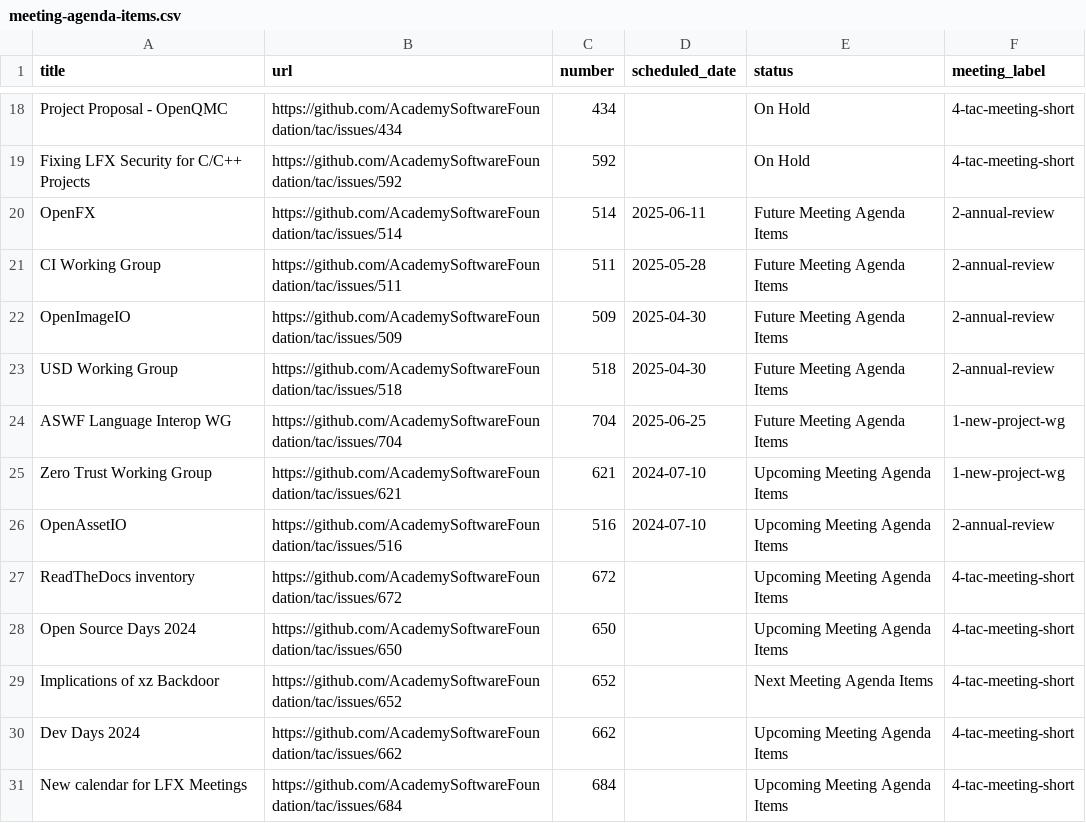
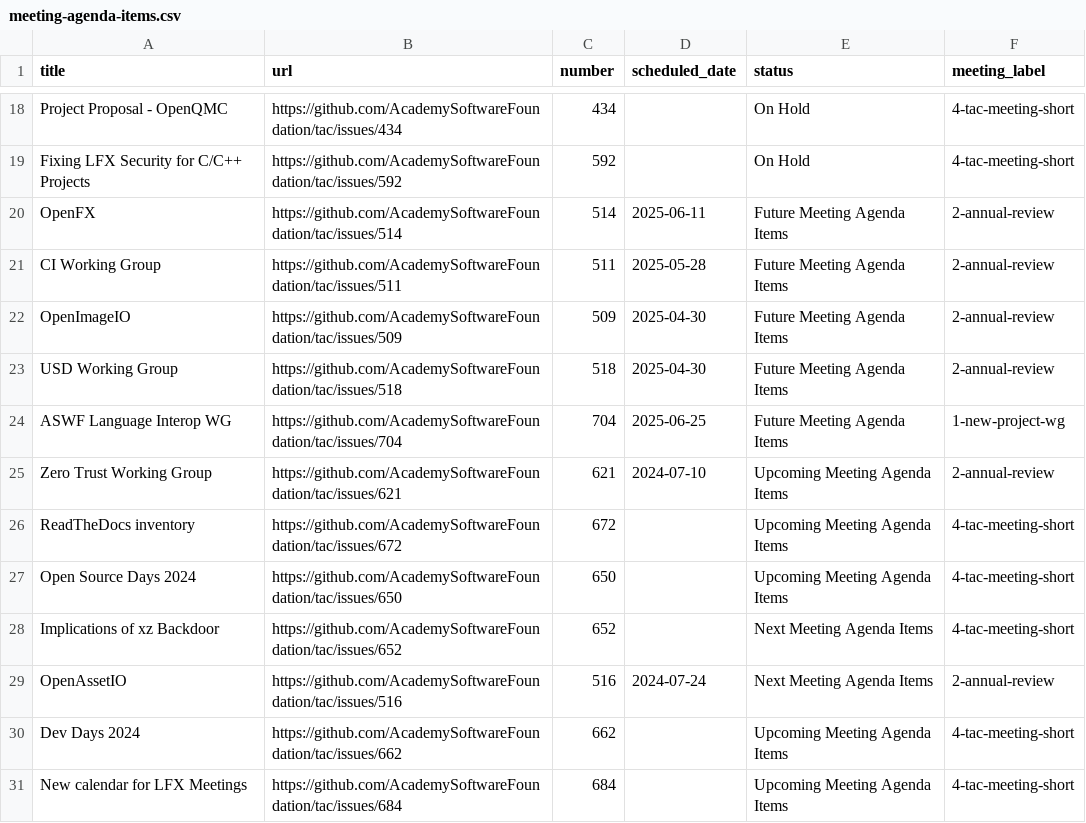
Before and after one commit to AcademySoftwareFoundation/tac, a CSV file: _data/meeting-agenda-items.csv, drawn as a sheet; only a part is shown, gaps mark what is left out.

```diff
--- a/_data/meeting-agenda-items.csv
+++ b/_data/meeting-agenda-items.csv
@@ -24,4 +24,3 @@ USD Working Group,https://github.com/AcademySoftwareFoundation/tac/issues/518,51
 ASWF Language Interop WG,https://github.com/AcademySoftwareFoundation/tac/issues/704,704,2025-06-25,Future Meeting Agenda Items,1-new-project-wg
-Zero Trust Working Group,https://github.com/AcademySoftwareFoundation/tac/issues/621,621,2024-07-10,Upcoming Meeting Agenda Items,1-new-project-wg
-OpenAssetIO,https://github.com/AcademySoftwareFoundation/tac/issues/516,516,2024-07-10,Upcoming Meeting Agenda Items,2-annual-review
+Zero Trust Working Group,https://github.com/AcademySoftwareFoundation/tac/issues/621,621,2024-07-10,Upcoming Meeting Agenda Items,2-annual-review
 ReadTheDocs inventory,https://github.com/AcademySoftwareFoundation/tac/issues/672,672,,Upcoming Meeting Agenda Items,4-tac-meeting-short
@@ -29,2 +28,3 @@ Open Source Days 2024,https://github.com/AcademySoftwareFoundation/tac/issues/65
 Implications of xz Backdoor,https://github.com/AcademySoftwareFoundation/tac/issues/652,652,,Next Meeting Agenda Items,4-tac-meeting-short
+OpenAssetIO,https://github.com/AcademySoftwareFoundation/tac/issues/516,516,2024-07-24,Next Meeting Agenda Items,2-annual-review
 Dev Days 2024,https://github.com/AcademySoftwareFoundation/tac/issues/662,662,,Upcoming Meeting Agenda Items,4-tac-meeting-short
```
Also changed, not shown: _data/projects.csv.
